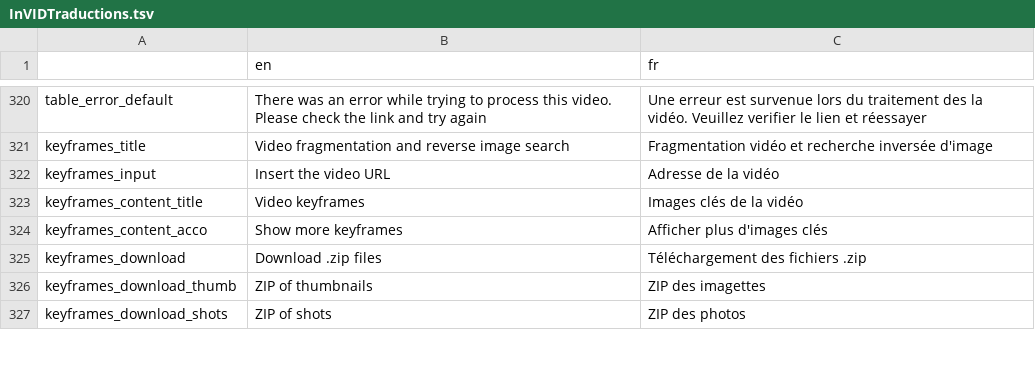
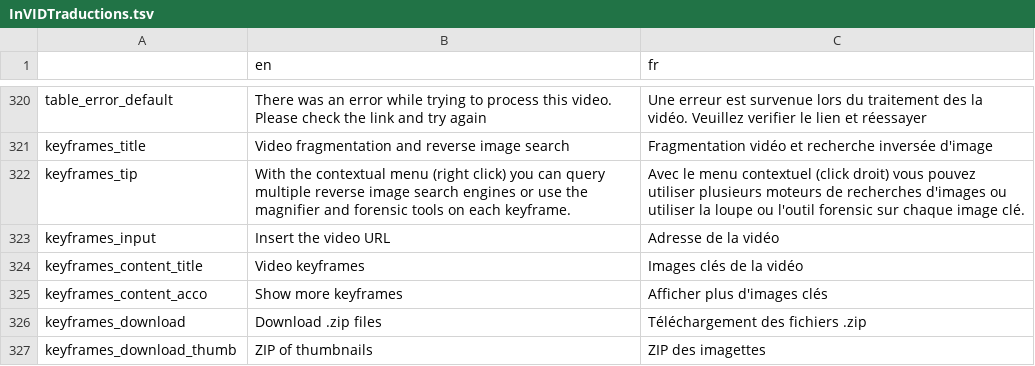
Before and after one commit to AFP-Medialab/invid-verification-plugin, a TSV file: InVIDTraductions.tsv, drawn as a sheet; only a part is shown, gaps mark what is left out; the shorter side is filled out with more unchanged rows; the diff names each change by its address in the sheet, - before the commit and + after, or states it on an @@ line.

Commit message:
[update] invid.html;css/style.css;InVIDTraductions.tsv: changed style for image display and changed translation for tip

```diff
--- a/InVIDTraductions.tsv
+++ b/InVIDTraductions.tsv
+row 322: keyframes_tip | With the contextual menu (right click) you can query multiple reverse image search engines or use the magnifier and forensic tools on each keyframe. | Avec le menu contextuel (click droit) vous pouvez utiliser plusieurs moteurs de recherches d'images ou utiliser la loupe ou l'outil forensic sur chaque image clé.
```
Also changed, not shown: 2 other files.
